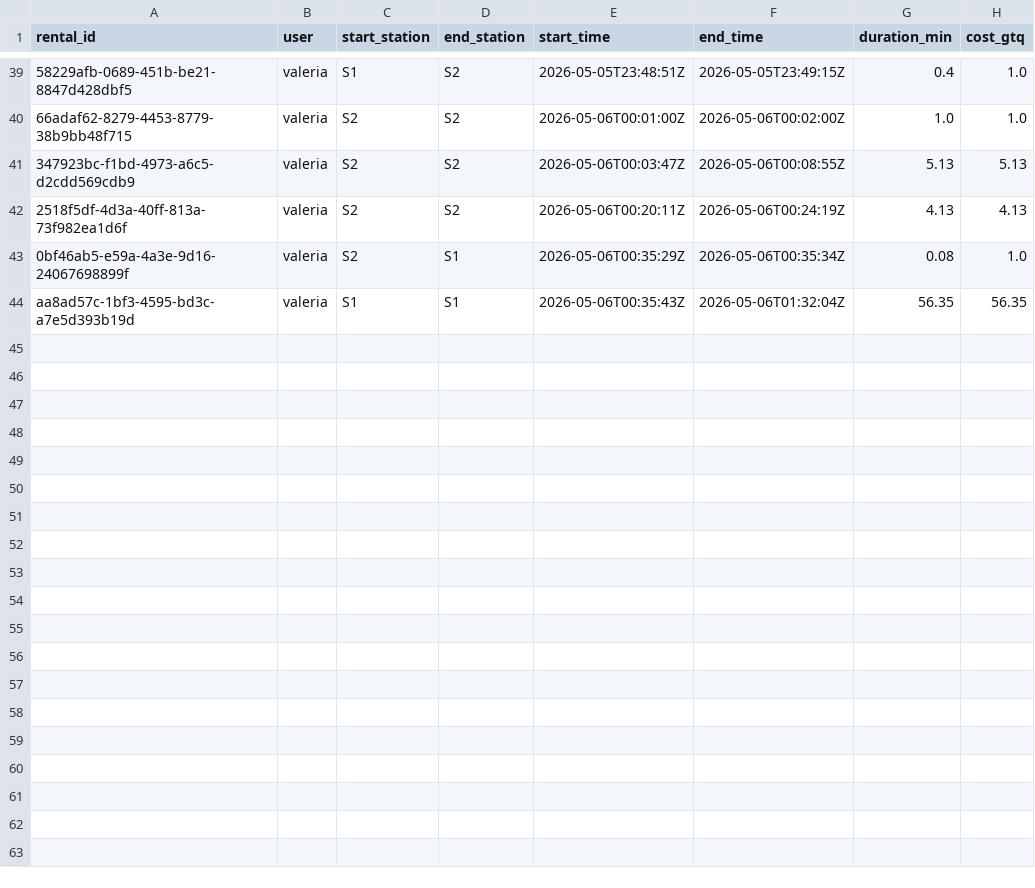
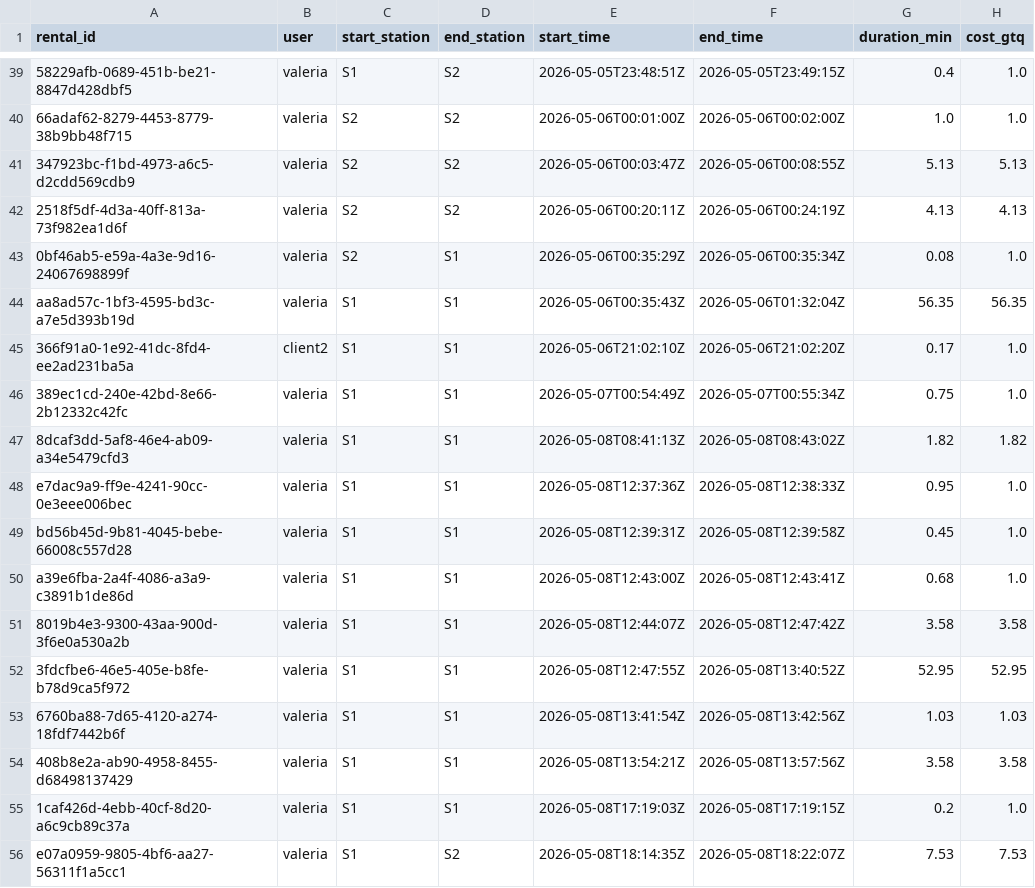
Before and after one commit to valevasqc/giro_bicicleta, a CSV file: central/rentals.csv, drawn as a sheet; only a part is shown, gaps mark what is left out; the diff names each change by its address in the sheet, - before the commit and + after, or states it on an @@ line.

```diff
--- a/central/rentals.csv
+++ b/central/rentals.csv
+row 45: 366f91a0-1e92-41dc-8fd4-ee2ad231ba5a | client2 | S1 | S1 | 2026-05-06T21:02:10Z | 2026-05-06T21:02:20Z | 0.17 | 1.0
+row 46: 389ec1cd-240e-42bd-8e66-2b12332c42fc | valeria | S1 | S1 | 2026-05-07T00:54:49Z | 2026-05-07T00:55:34Z | 0.75 | 1.0
+row 47: 8dcaf3dd-5af8-46e4-ab09-a34e5479cfd3 | valeria | S1 | S1 | 2026-05-08T08:41:13Z | 2026-05-08T08:43:02Z | 1.82 | 1.82
+row 48: e7dac9a9-ff9e-4241-90cc-0e3eee006bec | valeria | S1 | S1 | 2026-05-08T12:37:36Z | 2026-05-08T12:38:33Z | 0.95 | 1.0
+row 49: bd56b45d-9b81-4045-bebe-66008c557d28 | valeria | S1 | S1 | 2026-05-08T12:39:31Z | 2026-05-08T12:39:58Z | 0.45 | 1.0
+row 50: a39e6fba-2a4f-4086-a3a9-c3891b1de86d | valeria | S1 | S1 | 2026-05-08T12:43:00Z | 2026-05-08T12:43:41Z | 0.68 | 1.0
+row 51: 8019b4e3-9300-43aa-900d-3f6e0a530a2b | valeria | S1 | S1 | 2026-05-08T12:44:07Z | 2026-05-08T12:47:42Z | 3.58 | 3.58
+row 52: 3fdcfbe6-46e5-405e-b8fe-b78d9ca5f972 | valeria | S1 | S1 | 2026-05-08T12:47:55Z | 2026-05-08T13:40:52Z | 52.95 | 52.95
+row 53: 6760ba88-7d65-4120-a274-18fdf7442b6f | valeria | S1 | S1 | 2026-05-08T13:41:54Z | 2026-05-08T13:42:56Z | 1.03 | 1.03
+row 54: 408b8e2a-ab90-4958-8455-d68498137429 | valeria | S1 | S1 | 2026-05-08T13:54:21Z | 2026-05-08T13:57:56Z | 3.58 | 3.58
+row 55: 1caf426d-4ebb-40cf-8d20-a6c9cb89c37a | valeria | S1 | S1 | 2026-05-08T17:19:03Z | 2026-05-08T17:19:15Z | 0.2 | 1.0
+row 56: e07a0959-9805-4bf6-aa27-56311f1a5cc1 | valeria | S1 | S2 | 2026-05-08T18:14:35Z | 2026-05-08T18:22:07Z | 7.53 | 7.53
```
Also changed, not shown: central/gps_track.csv, 10 other files.
